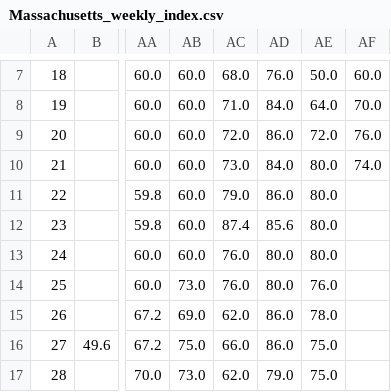
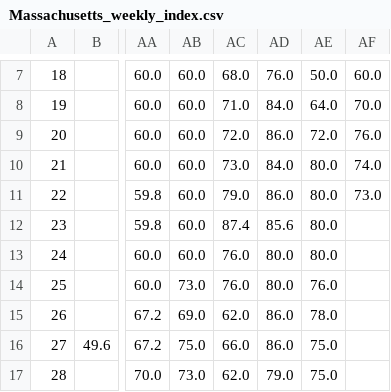
Before and after one commit to makensweather/usda-rangeland-dashboard, a CSV file: Massachusetts_weekly_index.csv, drawn as a sheet; only a part is shown, gaps mark what is left out; the diff names each change by its address in the sheet, - before the commit and + after, or states it on an @@ line.

Commit message:
Automated update of Massachusetts_weekly_index.csv

```diff
--- a/Massachusetts_weekly_index.csv
+++ b/Massachusetts_weekly_index.csv
-AF11: (empty)
+AF11: 73.0
```
